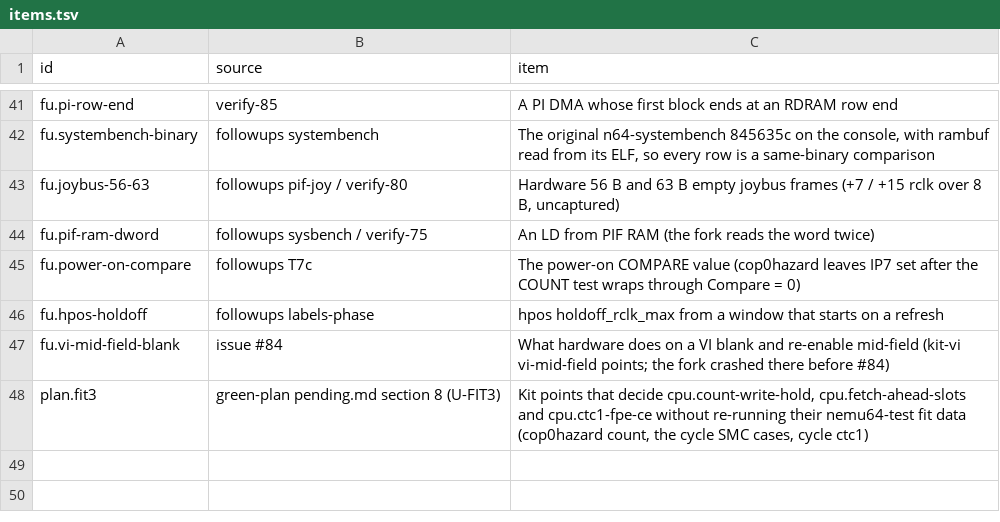
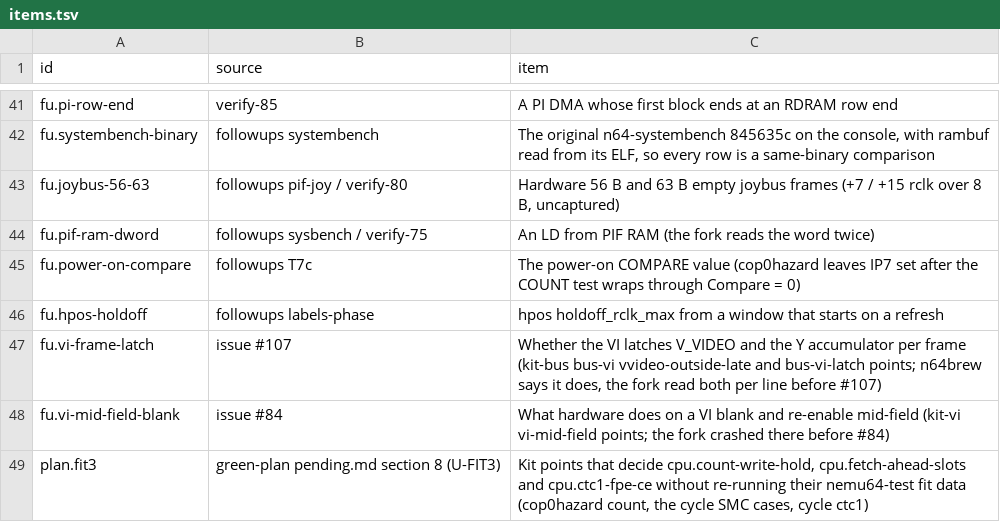
Before and after one commit to wScottSh/ares, a TSV file: tools/n64-timing/calibration/items.tsv, drawn as a sheet; only a part is shown, gaps mark what is left out; the diff names each change by its address in the sheet, - before the commit and + after, or states it on an @@ line.

```diff
--- a/tools/n64-timing/calibration/items.tsv
+++ b/tools/n64-timing/calibration/items.tsv
+row 47: fu.vi-frame-latch | issue #107 | Whether the VI latches V_VIDEO and the Y accumulator per frame (kit-bus bus-vi vvideo-outside-late and bus-vi-latch points; n64brew says it does, the fork read both per line before #107)
```
Also changed, not shown: ares/n64/timing/behaviors.tsv, tools/n64-timing/calibration/questions.tsv, 8 other files.
